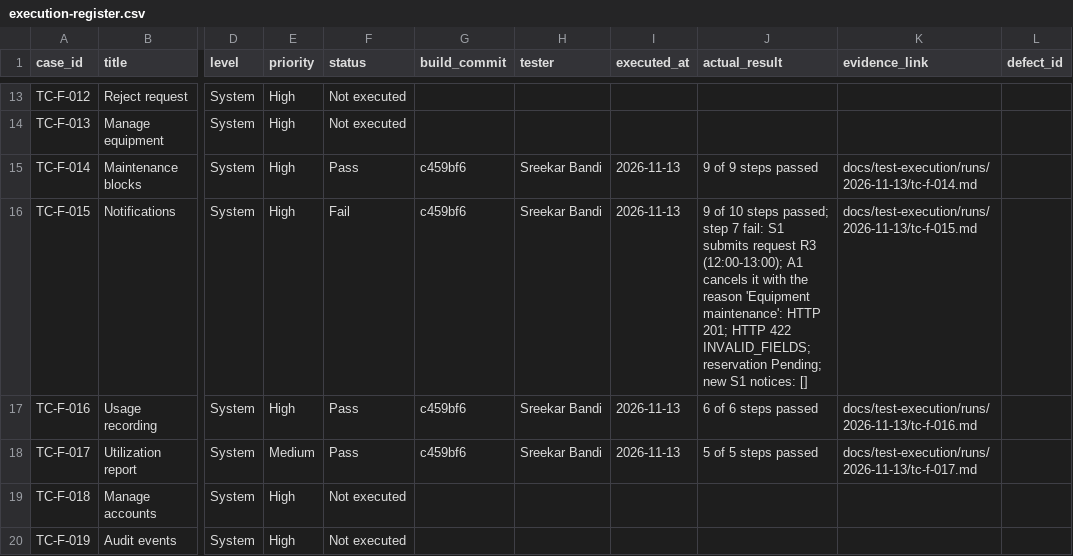
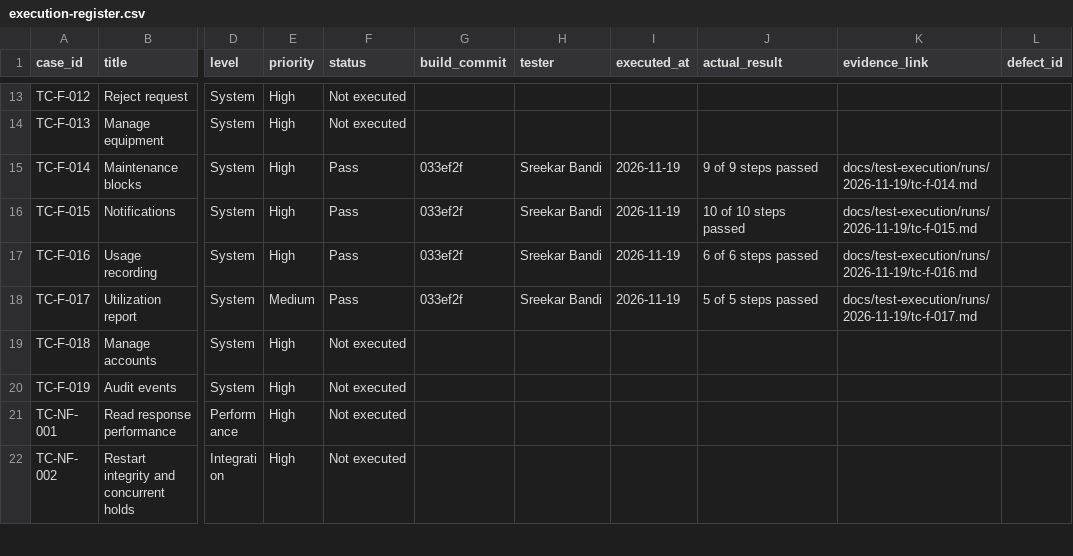
Before and after one commit to srikarbandi/remote-lab-reservation-system, a CSV file: docs/test-execution/execution-register.csv, drawn as a sheet; only a part is shown, gaps mark what is left out; the shorter side is filled out with more unchanged rows; the diff names each change by its address in the sheet, - before the commit and + after, or states it on an @@ line.

Commit message:
docs(reports): regenerate Part 3 reports on main after TC-F-015 fix; update README and sprint notes
Regenerated the four Part 3 reports against main @ 033ef2f (TC-F-015 fix merged):
- Unit Test Report: 290 passed, 0 failed, 0 skipped
- Code Coverage 90.7% line; Branch Coverage 78.2%
- System Validation Report: TC-F-014..017 Pass; 33 of 37 STP cases Not executed
- execution-register.csv: TC-F-015 Fail -> Pass (build 033ef2f)

Also updated the README status and roadmap to the implemented app and real test
state, and added docs/sprints/sprint-1.md and sprint-2.md reconstructed from git.

```diff
--- a/docs/test-execution/execution-register.csv
+++ b/docs/test-execution/execution-register.csv
-G15:G18 (build_commit): c459bf6
+G15:G18 (build_commit): 033ef2f
-I15:I18 (executed_at): 2026-11-13
+I15:I18 (executed_at): 2026-11-19
-K15 (evidence_link): docs/test-execution/runs/2026-11-13/tc-f-014.md
+K15 (evidence_link): docs/test-execution/runs/2026-11-19/tc-f-014.md
-F16 (status): Fail
+F16 (status): Pass
-J16 (actual_result): 9 of 10 steps passed; step 7 fail: S1 submits request R3 (12:00-13:00); A1 cancels it with the reason 'Equipment maintenance': HTTP 201; HTTP 422 INVALID_FIELDS; reservation Pending; new S1 notices: []
+J16 (actual_result): 10 of 10 steps passed
-K16 (evidence_link): docs/test-execution/runs/2026-11-13/tc-f-015.md
+K16 (evidence_link): docs/test-execution/runs/2026-11-19/tc-f-015.md
-K17 (evidence_link): docs/test-execution/runs/2026-11-13/tc-f-016.md
+K17 (evidence_link): docs/test-execution/runs/2026-11-19/tc-f-016.md
-K18 (evidence_link): docs/test-execution/runs/2026-11-13/tc-f-017.md
+K18 (evidence_link): docs/test-execution/runs/2026-11-19/tc-f-017.md
```
Also changed, not shown: 11 other files.
